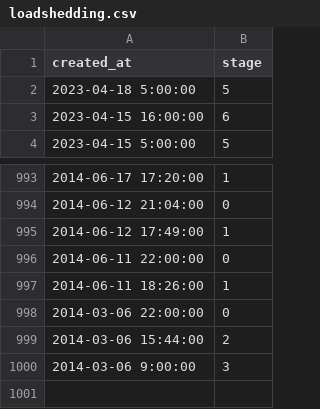
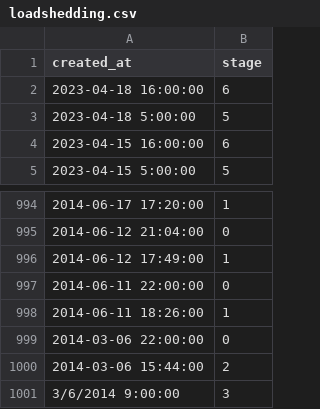
Before and after one commit to sixhobbits/unofficialeskom.com, a CSV file: loadshedding.csv, drawn as a sheet; only a part is shown, gaps mark what is left out.

Commit message:
update

```diff
--- a/loadshedding.csv
+++ b/loadshedding.csv
@@ -1,2 +1,3 @@
 "created_at","stage"
+"2023-04-18 16:00:00","6"
 "2023-04-18 5:00:00","5"
@@ -999,2 +1000,2 @@
 "2014-03-06 15:44:00","2"
-"2014-03-06 9:00:00","3"
+"3/6/2014 9:00:00","3"
```
